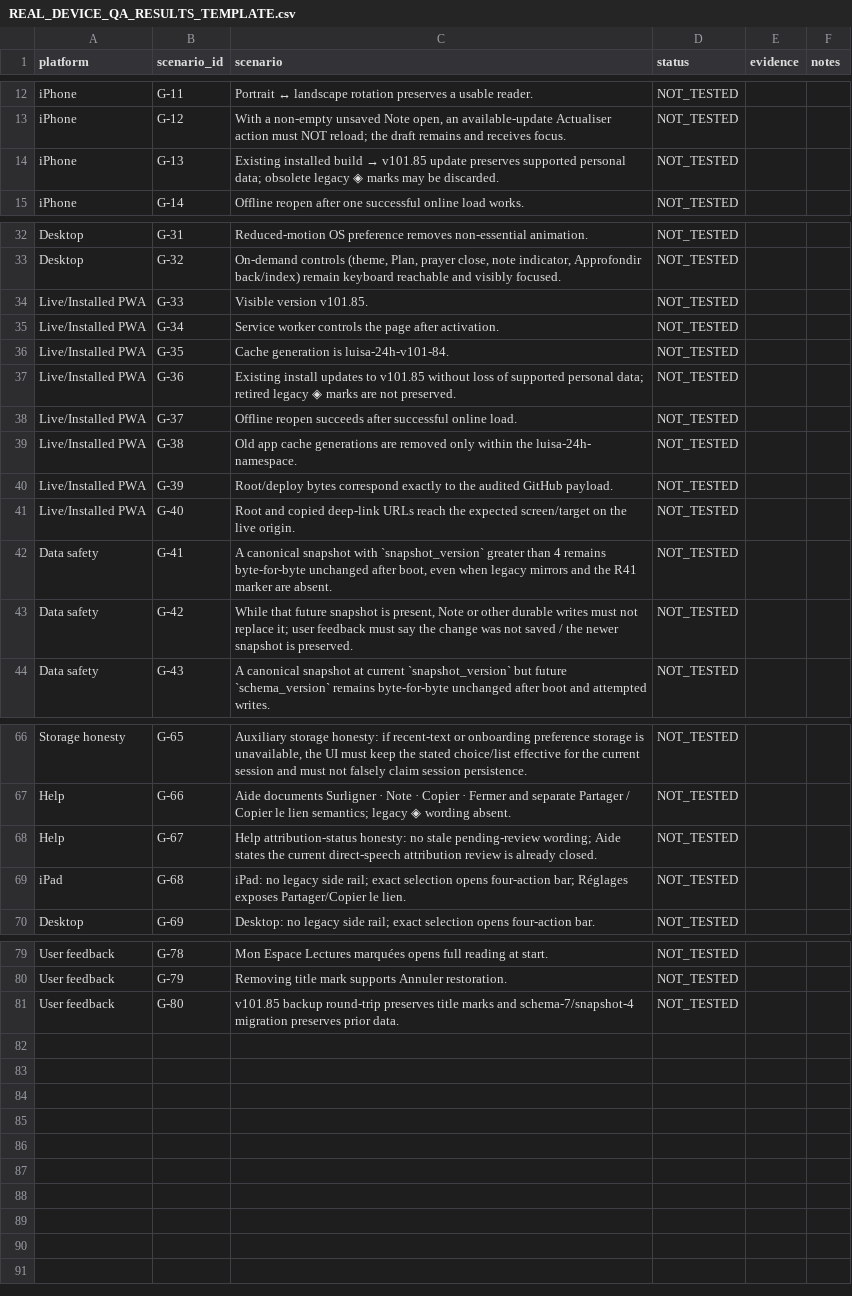
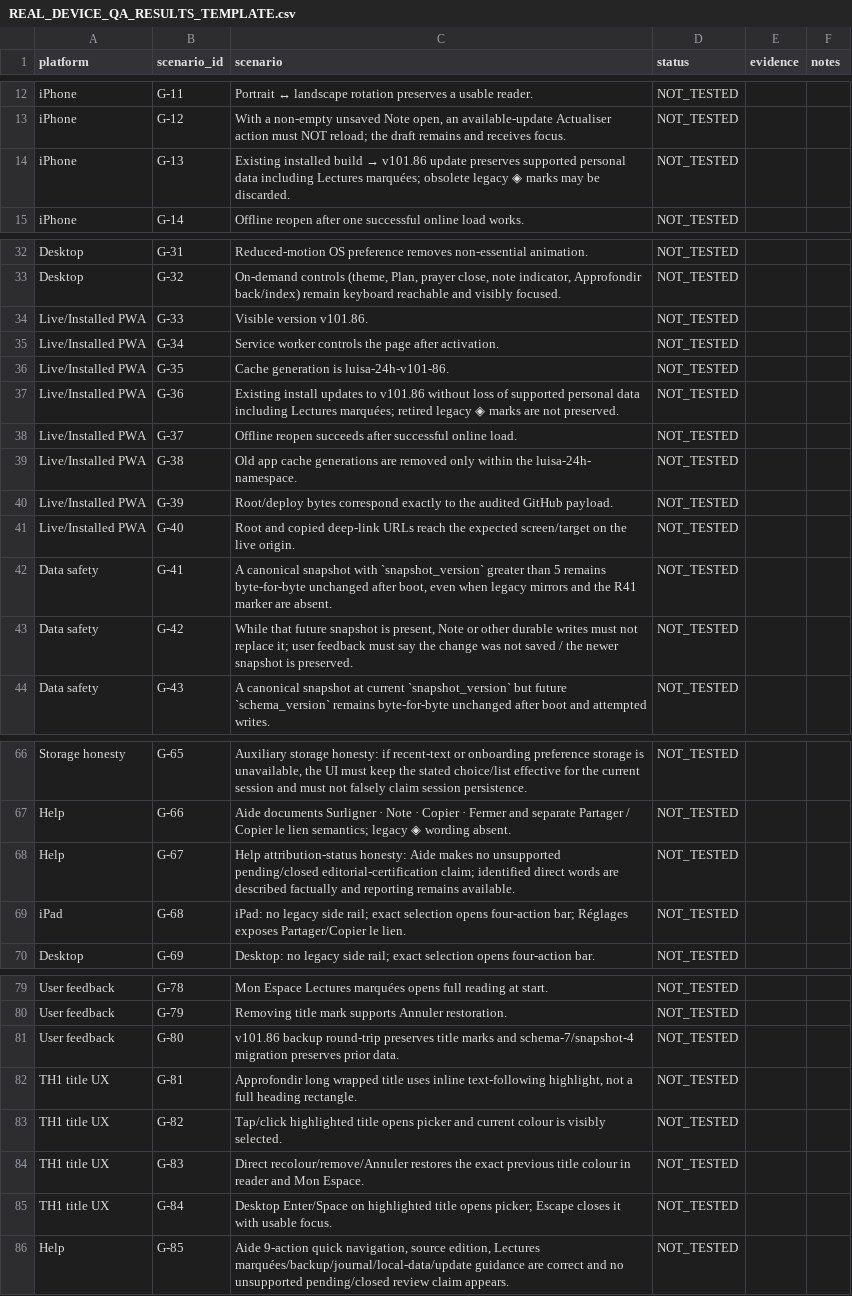
Before and after one commit to louisriv26/Les-24-Heures-de-la-Passion, a CSV file: REAL_DEVICE_QA_RESULTS_TEMPLATE.csv, drawn as a sheet; only a part is shown, gaps mark what is left out.

```diff
--- a/REAL_DEVICE_QA_RESULTS_TEMPLATE.csv
+++ b/REAL_DEVICE_QA_RESULTS_TEMPLATE.csv
@@ -13,3 +13,3 @@ iPhone,G-11,Portrait ↔ landscape rotation preserves a usable reader.,NOT_TESTE
 iPhone,G-12,"With a non-empty unsaved Note open, an available-update Actualiser action must NOT reload; the draft remains and receives focus.",NOT_TESTED,,
-iPhone,G-13,Existing installed build → v101.85 update preserves supported personal data; obsolete legacy ◈ marks may be discarded.,NOT_TESTED,,
+iPhone,G-13,Existing installed build → v101.86 update preserves supported personal data including Lectures marquées; obsolete legacy ◈ marks may be discarded.,NOT_TESTED,,
 iPhone,G-14,Offline reopen after one successful online load works.,NOT_TESTED,,
@@ -33,6 +33,6 @@ Desktop,G-31,Reduced-motion OS preference removes non-essential animation.,NOT_T
 Desktop,G-32,"On-demand controls (theme, Plan, prayer close, note indicator, Approfondir back/index) remain keyboard reachable and visibly focused.",NOT_TESTED,,
-Live/Installed PWA,G-33,Visible version v101.85.,NOT_TESTED,,
+Live/Installed PWA,G-33,Visible version v101.86.,NOT_TESTED,,
 Live/Installed PWA,G-34,Service worker controls the page after activation.,NOT_TESTED,,
-Live/Installed PWA,G-35,Cache generation is luisa-24h-v101-84.,NOT_TESTED,,
-Live/Installed PWA,G-36,Existing install updates to v101.85 without loss of supported personal data; retired legacy ◈ marks are not preserved.,NOT_TESTED,,
+Live/Installed PWA,G-35,Cache generation is luisa-24h-v101-86.,NOT_TESTED,,
+Live/Installed PWA,G-36,Existing install updates to v101.86 without loss of supported personal data including Lectures marquées; retired legacy ◈ marks are not preserved.,NOT_TESTED,,
 Live/Installed PWA,G-37,Offline reopen succeeds after successful online load.,NOT_TESTED,,
@@ -41,3 +41,3 @@ Live/Installed PWA,G-39,Root/deploy bytes correspond exactly to the audited GitH
 Live/Installed PWA,G-40,Root and copied deep-link URLs reach the expected screen/target on the live origin.,NOT_TESTED,,
-Data safety,G-41,"A canonical snapshot with `snapshot_version` greater than 4 remains byte-for-byte unchanged after boot, even when legacy mirrors and the R41 marker are absent.",NOT_TESTED,,
+Data safety,G-41,"A canonical snapshot with `snapshot_version` greater than 5 remains byte-for-byte unchanged after boot, even when legacy mirrors and the R41 marker are absent.",NOT_TESTED,,
 Data safety,G-42,"While that future snapshot is present, Note or other durable writes must not replace it; user feedback must say the change was not saved / the newer snapshot is preserved.",NOT_TESTED,,
@@ -67,3 +67,3 @@ Storage honesty,G-65,"Auxiliary storage honesty: if recent-text or onboarding pr
 Help,G-66,Aide documents Surligner · Note · Copier · Fermer and separate Partager / Copier le lien semantics; legacy ◈ wording absent.,NOT_TESTED,,
-Help,G-67,Help attribution-status honesty: no stale pending-review wording; Aide states the current direct-speech attribution review is already closed.,NOT_TESTED,,
+Help,G-67,Help attribution-status honesty: Aide makes no unsupported pending/closed editorial-certification claim; identified direct words are described factually and reporting remains available.,NOT_TESTED,,
 iPad,G-68,iPad: no legacy side rail; exact selection opens four-action bar; Réglages exposes Partager/Copier le lien.,NOT_TESTED,,
@@ -80,2 +80,7 @@ User feedback,G-78,Mon Espace Lectures marquées opens full reading at start.,NO
 User feedback,G-79,Removing title mark supports Annuler restoration.,NOT_TESTED,,
-User feedback,G-80,v101.85 backup round-trip preserves title marks and schema-7/snapshot-4 migration preserves prior data.,NOT_TESTED,,
+User feedback,G-80,v101.86 backup round-trip preserves title marks and schema-7/snapshot-4 migration preserves prior data.,NOT_TESTED,,
+TH1 title UX,G-81,"Approfondir long wrapped title uses inline text-following highlight, not a full heading rectangle.",NOT_TESTED,,
+TH1 title UX,G-82,Tap/click highlighted title opens picker and current colour is visibly selected.,NOT_TESTED,,
+TH1 title UX,G-83,Direct recolour/remove/Annuler restores the exact previous title colour in reader and Mon Espace.,NOT_TESTED,,
+TH1 title UX,G-84,Desktop Enter/Space on highlighted title opens picker; Escape closes it with usable focus.,NOT_TESTED,,
+Help,G-85,"Aide 9-action quick navigation, source edition, Lectures marquées/backup/journal/local-data/update guidance are correct and no unsupported pending/closed review claim appears.",NOT_TESTED,,
```
Also changed, not shown: reports/full_regression_matrix.csv, reports/no_regression_fix_ledger.csv, 32 other files.
